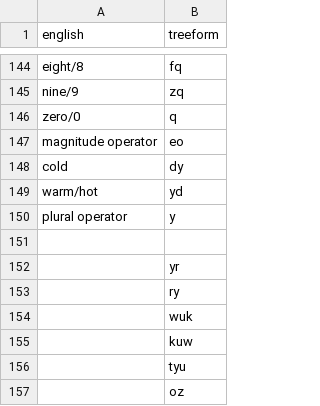
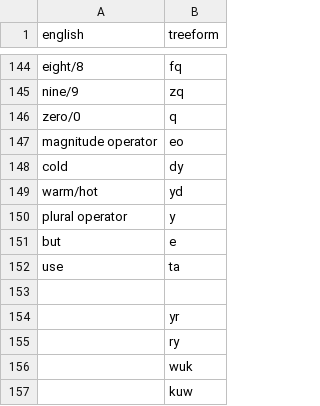
Before and after one commit to TreeTopThinking/Treeform, a CSV file: Dictionary/syllables.csv, drawn as a sheet; only a part is shown, gaps mark what is left out; the shorter side is filled out with more unchanged rows.

Commit message:
Add "but" and "use" to syllables.csv

```diff
--- a/Dictionary/syllables.csv
+++ b/Dictionary/syllables.csv
@@ -150,2 +150,4 @@ warm/hot,yd
 plural operator,y
+but,e
+use,ta
 
```
